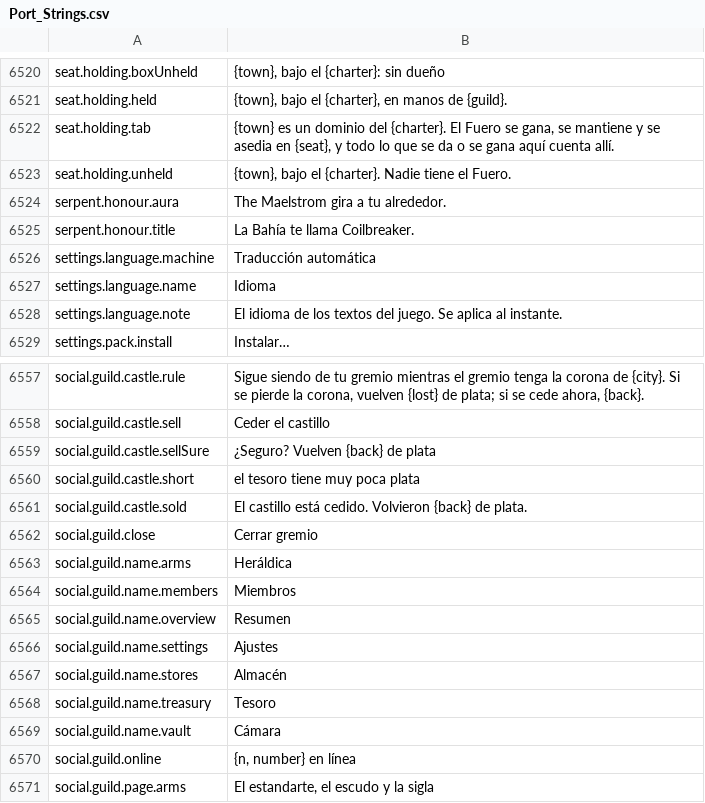
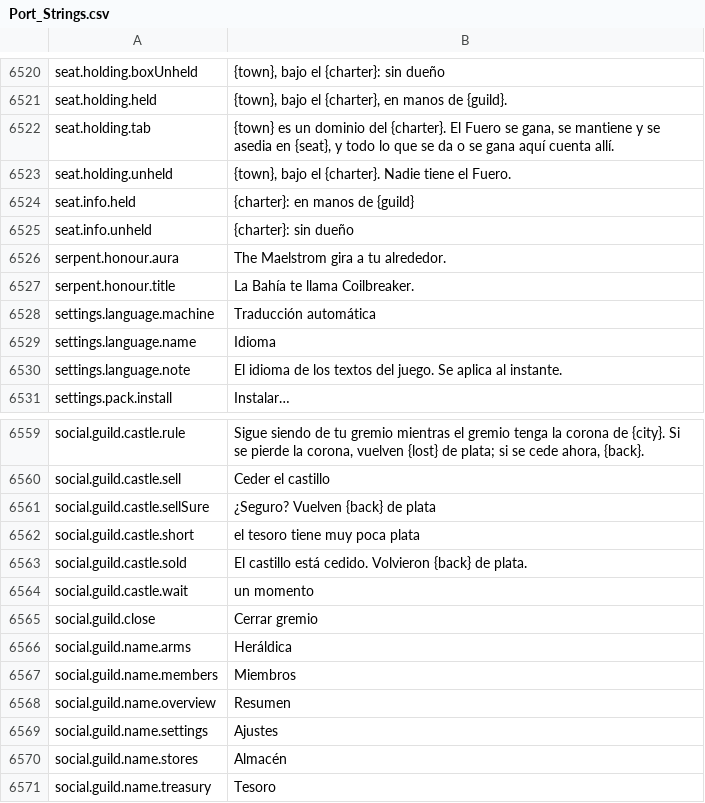
Before and after one commit to Lattymoy/daggerfall-js-source, a CSV file: locales/es/Port_Strings.csv, drawn as a sheet; only a part is shown, gaps mark what is left out; the shorter side is filled out with more unchanged rows; the diff names each change by its address in the sheet, - before the commit and + after, or states it on an @@ line.

```diff
--- a/locales/es/Port_Strings.csv
+++ b/locales/es/Port_Strings.csv
+row 6524: seat.info.held | {charter}: en manos de {guild}
+row 6525: seat.info.unheld | {charter}: sin dueño
+row 6564: social.guild.castle.wait | un momento
```
Also changed, not shown: locales/bg/Port_Strings.csv, locales/de/Port_Strings.csv, 55 other files.
